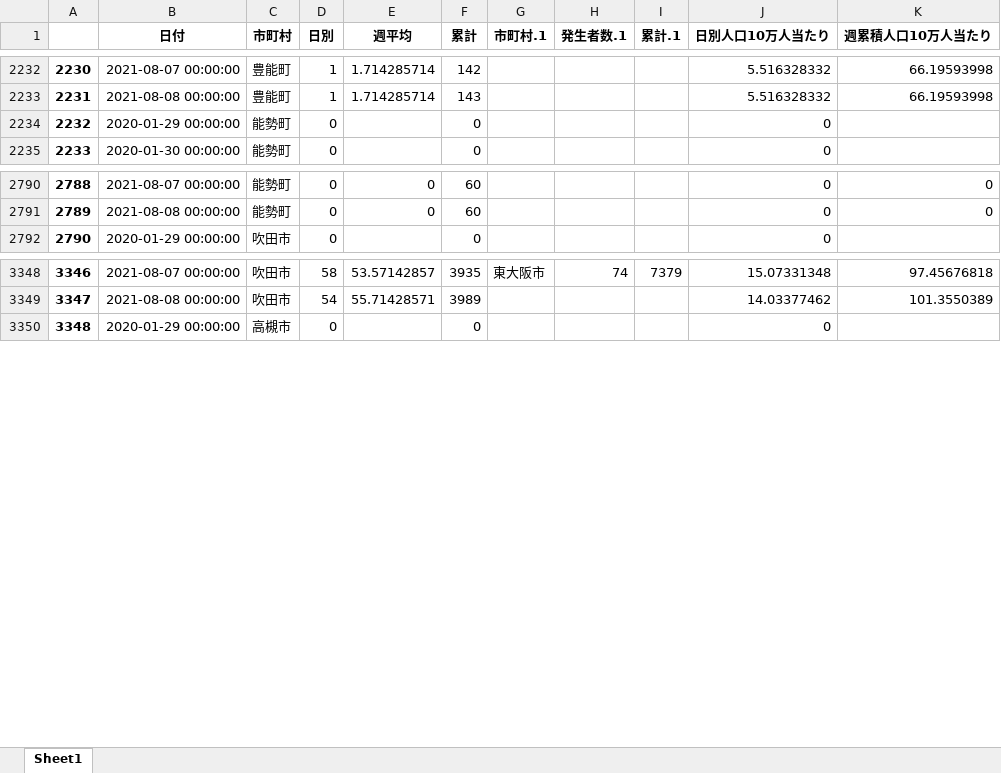
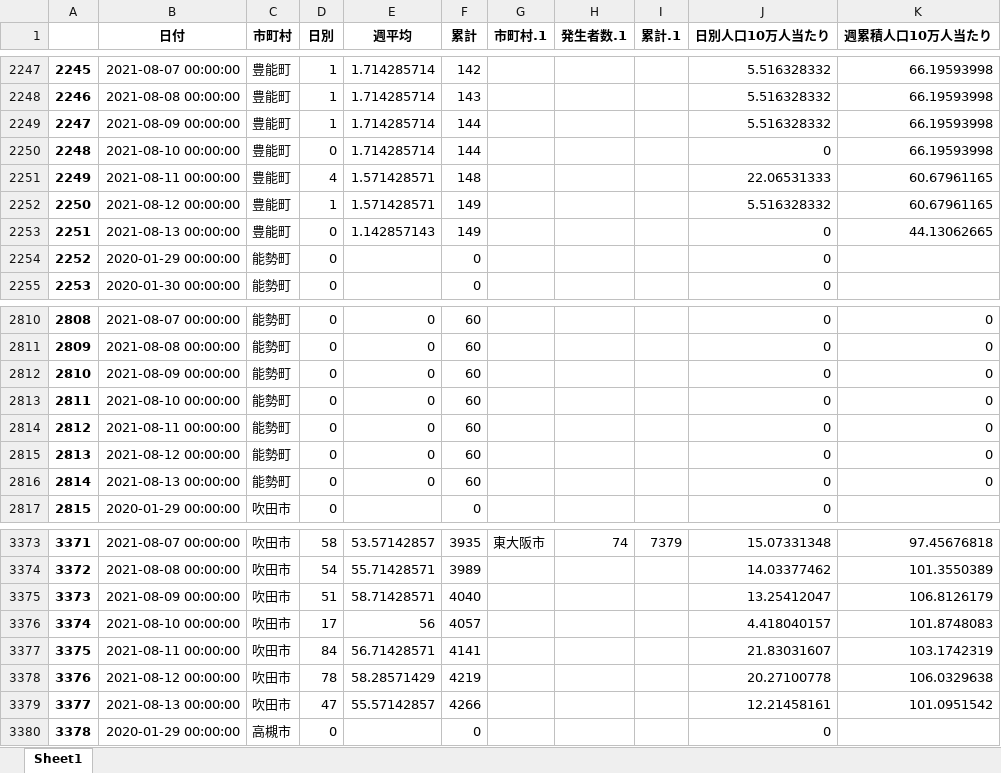
Before and after one commit to massatacker/Covid19OsakaAreaTwonHeroku, an Excel workbook: Covid19_Osaka_TownNumPopuData.xlsx, sheet Sheet1, drawn as a sheet; only a part is shown, gaps mark what is left out; values as stored, in another font and other column widths than the file's, no borders; the diff covers the shown part only; the diff names each change by its address in the sheet, - before the commit and + after, or states it on an @@ line.

```diff
--- a/Covid19_Osaka_TownNumPopuData.xlsx (sheet Sheet1)
+++ b/Covid19_Osaka_TownNumPopuData.xlsx (sheet Sheet1)
@@ column A renumbered between rows 565 and 25331 @@
+row 2249: 2247 | 2021-08-09 00:00:00 | 豊能町 | 1 | 1.714285714 | 144 |  |  |  | 5.516328332 | 66.19593998
+row 2250: 2248 | 2021-08-10 00:00:00 | 豊能町 | 0 | 1.714285714 | 144 |  |  |  | 0 | 66.19593998
+row 2251: 2249 | 2021-08-11 00:00:00 | 豊能町 | 4 | 1.571428571 | 148 |  |  |  | 22.06531333 | 60.67961165
+row 2252: 2250 | 2021-08-12 00:00:00 | 豊能町 | 1 | 1.571428571 | 149 |  |  |  | 5.516328332 | 60.67961165
+row 2253: 2251 | 2021-08-13 00:00:00 | 豊能町 | 0 | 1.142857143 | 149 |  |  |  | 0 | 44.13062665
+row 2812: 2810 | 2021-08-09 00:00:00 | 能勢町 | 0 | 0 | 60 |  |  |  | 0 | 0
+row 2813: 2811 | 2021-08-10 00:00:00 | 能勢町 | 0 | 0 | 60 |  |  |  | 0 | 0
+row 2814: 2812 | 2021-08-11 00:00:00 | 能勢町 | 0 | 0 | 60 |  |  |  | 0 | 0
+row 2815: 2813 | 2021-08-12 00:00:00 | 能勢町 | 0 | 0 | 60 |  |  |  | 0 | 0
+row 2816: 2814 | 2021-08-13 00:00:00 | 能勢町 | 0 | 0 | 60 |  |  |  | 0 | 0
+row 3375: 3373 | 2021-08-09 00:00:00 | 吹田市 | 51 | 58.71428571 | 4040 |  |  |  | 13.25412047 | 106.8126179
+row 3376: 3374 | 2021-08-10 00:00:00 | 吹田市 | 17 | 56 | 4057 |  |  |  | 4.418040157 | 101.8748083
+row 3377: 3375 | 2021-08-11 00:00:00 | 吹田市 | 84 | 56.71428571 | 4141 |  |  |  | 21.83031607 | 103.1742319
+row 3378: 3376 | 2021-08-12 00:00:00 | 吹田市 | 78 | 58.28571429 | 4219 |  |  |  | 20.27100778 | 106.0329638
+row 3379: 3377 | 2021-08-13 00:00:00 | 吹田市 | 47 | 55.57142857 | 4266 |  |  |  | 12.21458161 | 101.0951542
```
Also changed, not shown: 210 added rows elsewhere in this sheet, Covid19_Osaka_Area2NumPopuData.xlsx.
